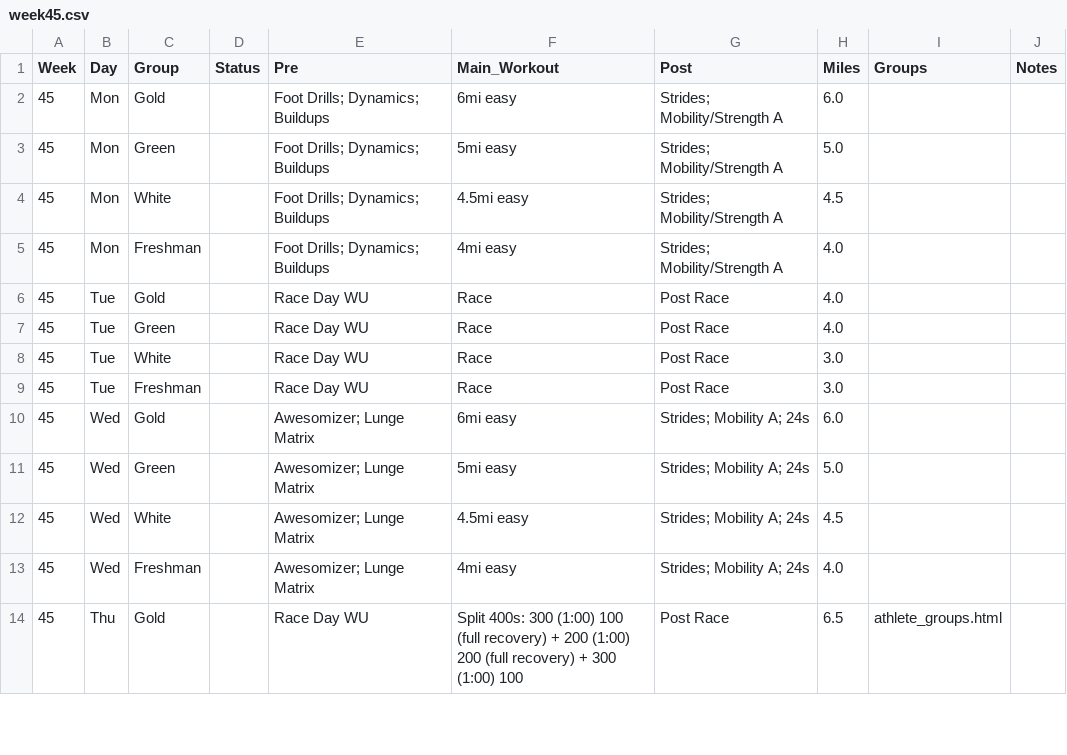
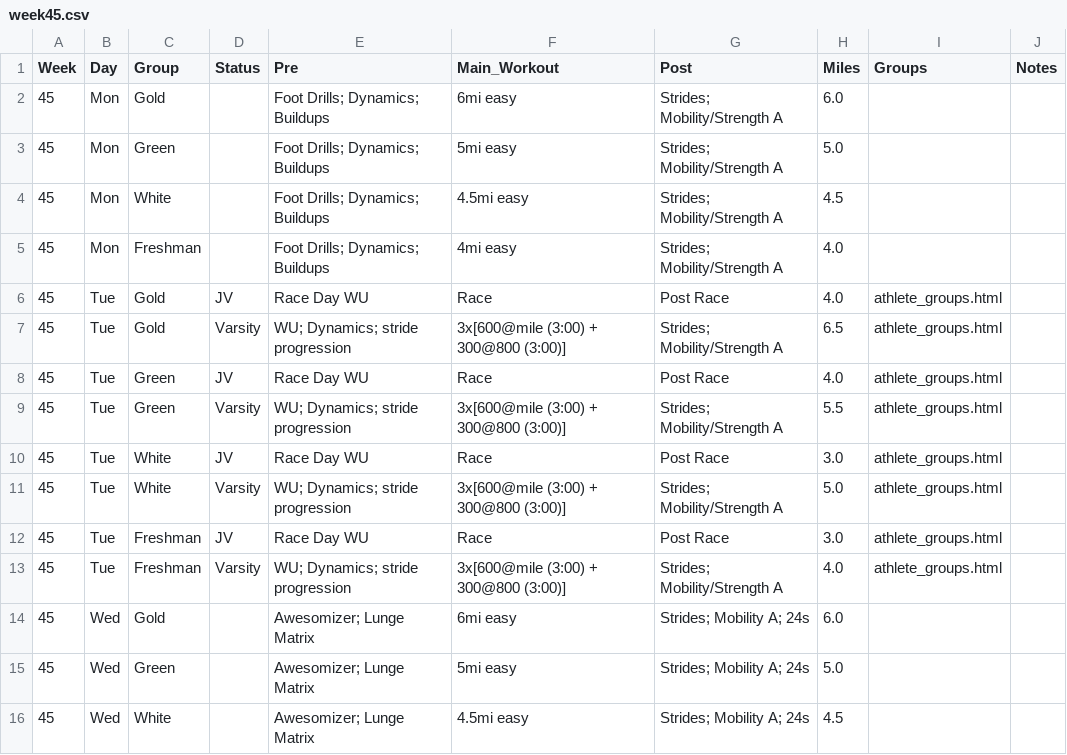
Before and after one commit to krisruns/stx-xc-training, a CSV file: weekly_schedules/week45.csv, drawn as a sheet; only a part is shown; the shorter side is filled out with more unchanged rows.

Commit message:
week 45 and 46 update

```diff
--- a/weekly_schedules/week45.csv
+++ b/weekly_schedules/week45.csv
@@ -5,6 +5,10 @@ Week,Day,Group,Status,Pre,Main_Workout,Post,Miles,Groups,Notes
 45,Mon,Freshman,,Foot Drills; Dynamics; Buildups,4mi easy,Strides; Mobility/Strength A,4.0,,
-45,Tue,Gold,,Race Day WU,Race,Post Race,4.0,,
-45,Tue,Green,,Race Day WU,Race,Post Race,4.0,,
-45,Tue,White,,Race Day WU,Race,Post Race,3.0,,
-45,Tue,Freshman,,Race Day WU,Race,Post Race,3.0,,
+45,Tue,Gold,JV,Race Day WU,Race,Post Race,4.0,athlete_groups.html,
+45,Tue,Gold,Varsity,WU; Dynamics; stride progression,3x[600@mile (3:00) + 300@800 (3:00)],Strides; Mobility/Strength A,6.5,athlete_groups.html,
+45,Tue,Green,JV,Race Day WU,Race,Post Race,4.0,athlete_groups.html,
+45,Tue,Green,Varsity,WU; Dynamics; stride progression,3x[600@mile (3:00) + 300@800 (3:00)],Strides; Mobility/Strength A,5.5,athlete_groups.html,
+45,Tue,White,JV,Race Day WU,Race,Post Race,3.0,athlete_groups.html,
+45,Tue,White,Varsity,WU; Dynamics; stride progression,3x[600@mile (3:00) + 300@800 (3:00)],Strides; Mobility/Strength A,5.0,athlete_groups.html,
+45,Tue,Freshman,JV,Race Day WU,Race,Post Race,3.0,athlete_groups.html,
+45,Tue,Freshman,Varsity,WU; Dynamics; stride progression,3x[600@mile (3:00) + 300@800 (3:00)],Strides; Mobility/Strength A,4.0,athlete_groups.html,
 45,Wed,Gold,,Awesomizer; Lunge Matrix,6mi easy,Strides; Mobility A; 24s,6.0,,
```
Also changed, not shown: Training Master - Training_Overview.csv, 3 other files.
